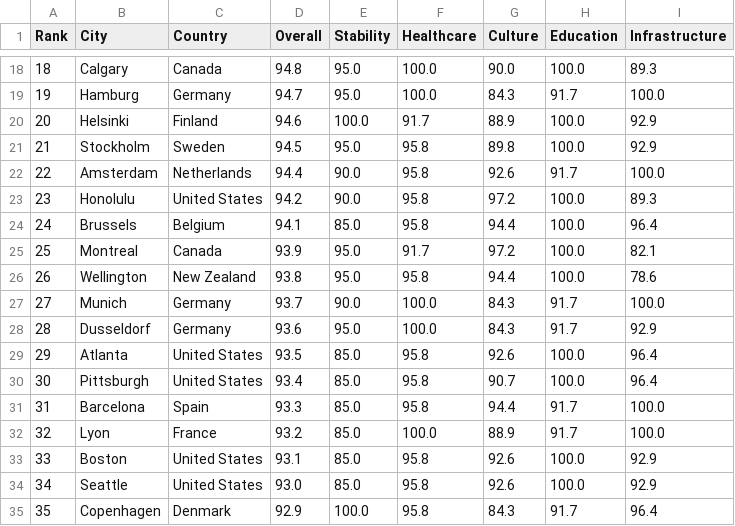
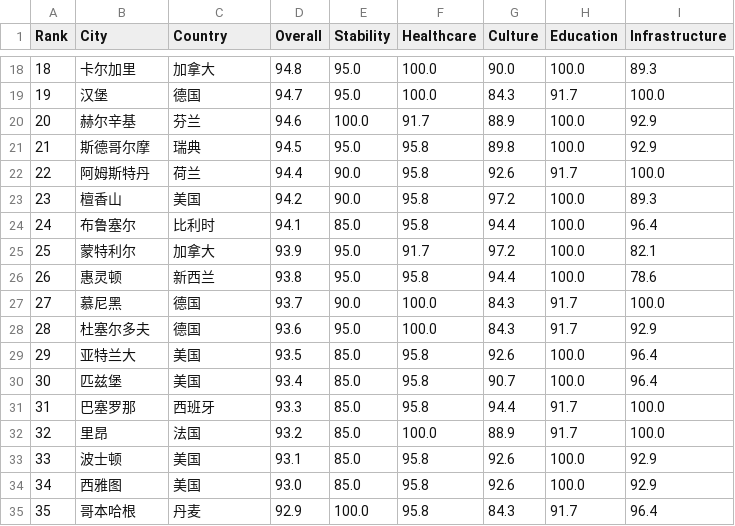
Before and after one commit to Jihai123/ClaudeTest, a CSV file: data/world-cities-ranking.csv, drawn as a sheet; only a part is shown, gaps mark what is left out; the diff covers the shown part only.

```diff
--- a/data/world-cities-ranking.csv
+++ b/data/world-cities-ranking.csv
@@ -18,18 +18,18 @@ Rank,City,Country,Overall,Stability,Healthcare,Culture,Education,Infrastructure
-18,Calgary,Canada,94.8,95.0,100.0,90.0,100.0,89.3
-19,Hamburg,Germany,94.7,95.0,100.0,84.3,91.7,100.0
-20,Helsinki,Finland,94.6,100.0,91.7,88.9,100.0,92.9
-21,Stockholm,Sweden,94.5,95.0,95.8,89.8,100.0,92.9
-22,Amsterdam,Netherlands,94.4,90.0,95.8,92.6,91.7,100.0
-23,Honolulu,United States,94.2,90.0,95.8,97.2,100.0,89.3
-24,Brussels,Belgium,94.1,85.0,95.8,94.4,100.0,96.4
-25,Montreal,Canada,93.9,95.0,91.7,97.2,100.0,82.1
-26,Wellington,New Zealand,93.8,95.0,95.8,94.4,100.0,78.6
-27,Munich,Germany,93.7,90.0,100.0,84.3,91.7,100.0
-28,Dusseldorf,Germany,93.6,95.0,100.0,84.3,91.7,92.9
-29,Atlanta,United States,93.5,85.0,95.8,92.6,100.0,96.4
-30,Pittsburgh,United States,93.4,85.0,95.8,90.7,100.0,96.4
-31,Barcelona,Spain,93.3,85.0,95.8,94.4,91.7,100.0
-32,Lyon,France,93.2,85.0,100.0,88.9,91.7,100.0
-33,Boston,United States,93.1,85.0,95.8,92.6,100.0,92.9
-34,Seattle,United States,93.0,85.0,95.8,92.6,100.0,92.9
-35,Copenhagen,Denmark,92.9,100.0,95.8,84.3,91.7,96.4
+18,卡尔加里,加拿大,94.8,95.0,100.0,90.0,100.0,89.3
+19,汉堡,德国,94.7,95.0,100.0,84.3,91.7,100.0
+20,赫尔辛基,芬兰,94.6,100.0,91.7,88.9,100.0,92.9
+21,斯德哥尔摩,瑞典,94.5,95.0,95.8,89.8,100.0,92.9
+22,阿姆斯特丹,荷兰,94.4,90.0,95.8,92.6,91.7,100.0
+23,檀香山,美国,94.2,90.0,95.8,97.2,100.0,89.3
+24,布鲁塞尔,比利时,94.1,85.0,95.8,94.4,100.0,96.4
+25,蒙特利尔,加拿大,93.9,95.0,91.7,97.2,100.0,82.1
+26,惠灵顿,新西兰,93.8,95.0,95.8,94.4,100.0,78.6
+27,慕尼黑,德国,93.7,90.0,100.0,84.3,91.7,100.0
+28,杜塞尔多夫,德国,93.6,95.0,100.0,84.3,91.7,92.9
+29,亚特兰大,美国,93.5,85.0,95.8,92.6,100.0,96.4
+30,匹兹堡,美国,93.4,85.0,95.8,90.7,100.0,96.4
+31,巴塞罗那,西班牙,93.3,85.0,95.8,94.4,91.7,100.0
+32,里昂,法国,93.2,85.0,100.0,88.9,91.7,100.0
+33,波士顿,美国,93.1,85.0,95.8,92.6,100.0,92.9
+34,西雅图,美国,93.0,85.0,95.8,92.6,100.0,92.9
+35,哥本哈根,丹麦,92.9,100.0,95.8,84.3,91.7,96.4
```
Also changed, not shown: 162 edited cells elsewhere in this file.
